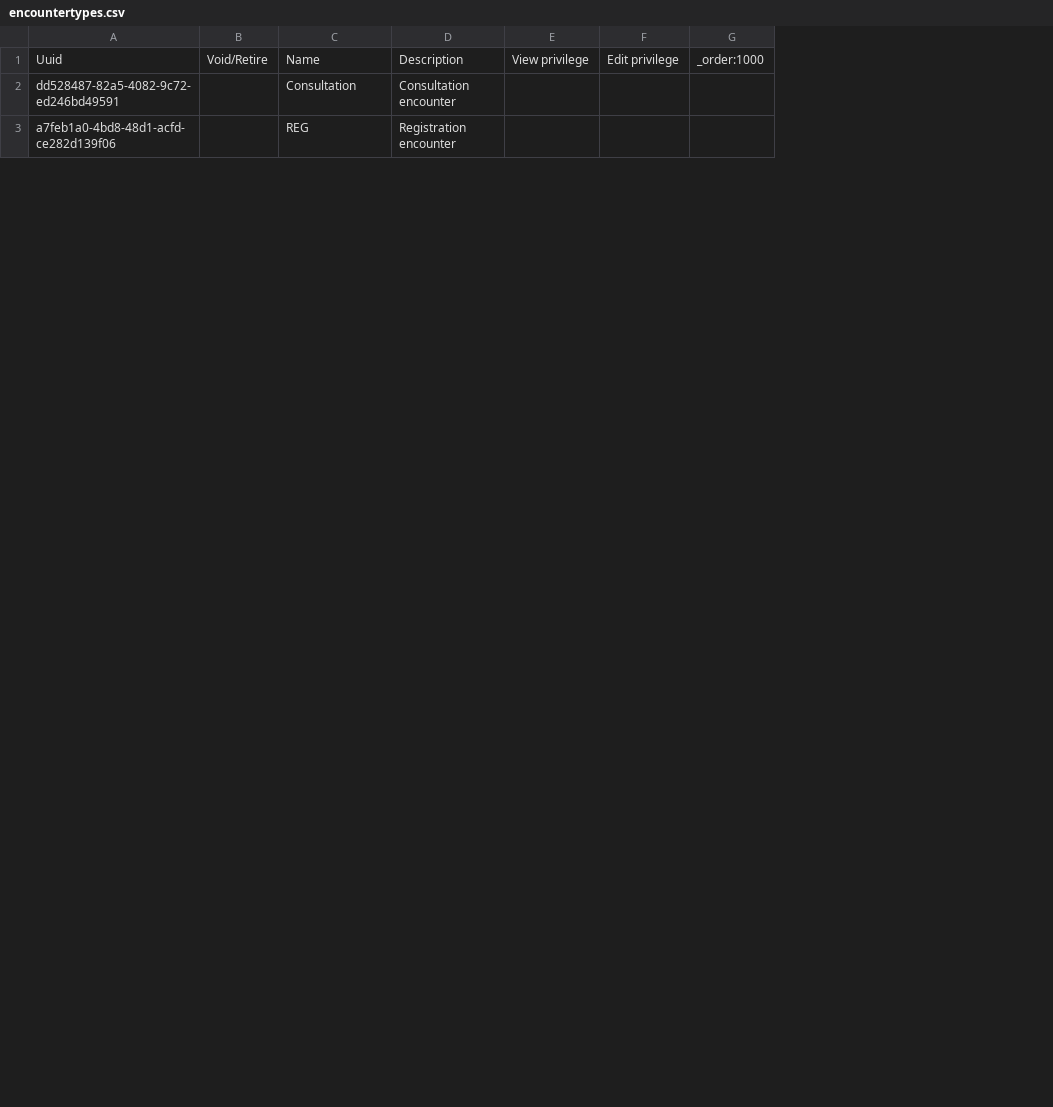
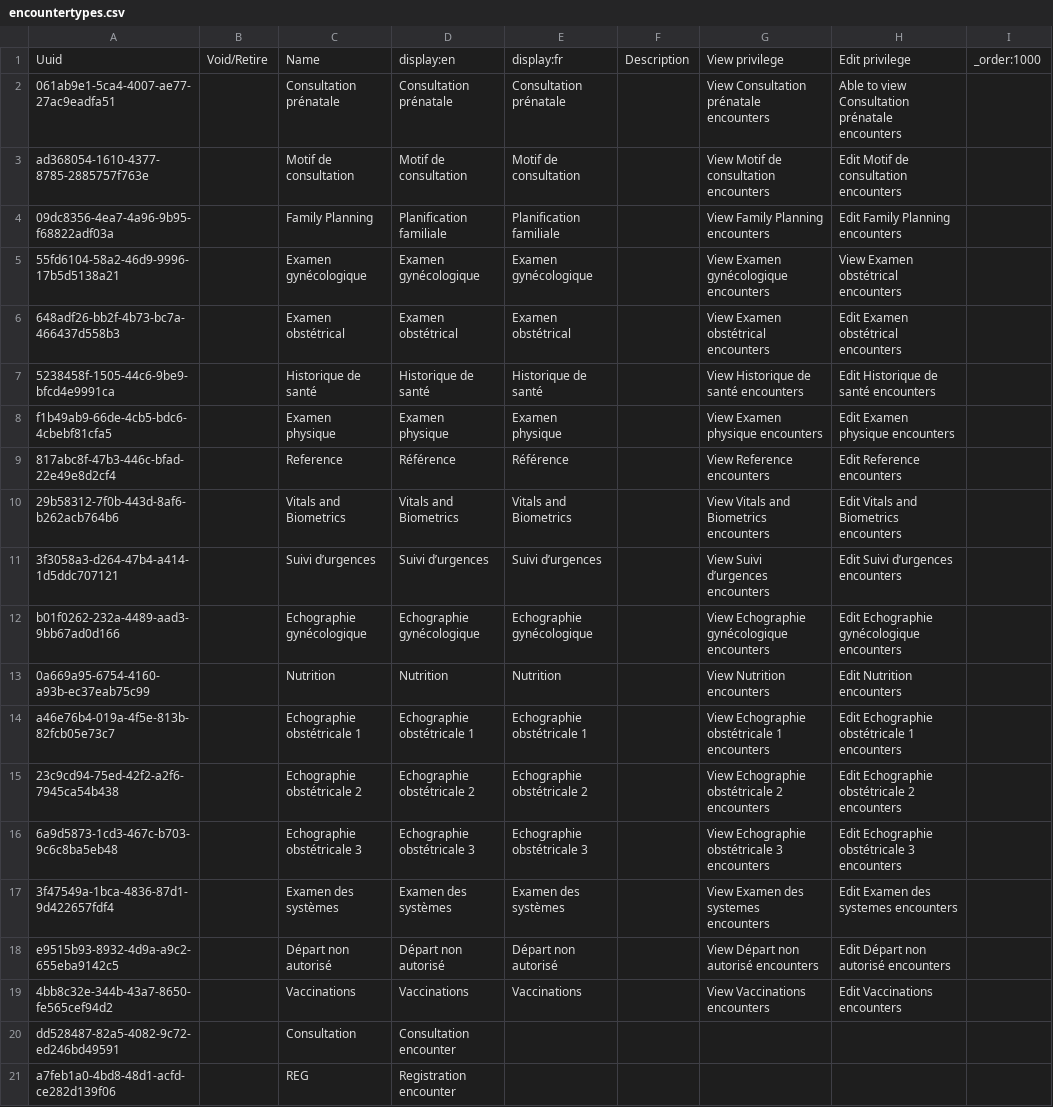
Before and after one commit to mekomsolutions/ozone-haiti, a CSV file: configs/openmrs/initializer_config/encountertypes/encountertypes.csv, drawn as a sheet; only a part is shown; removed rows and columns are numbered as before the commit, all else as after; the diff names each change by its address in the sheet, - before the commit and + after, or states it on an @@ line.

Commit message:
Merge encounter type files

```diff
--- a/configs/openmrs/initializer_config/encountertypes/encountertypes.csv
+++ b/configs/openmrs/initializer_config/encountertypes/encountertypes.csv
-column E, row 1: View privilege
-column F, row 1: Edit privilege
+column E, row 1: display:fr
+column F, row 1: Description
+column G, row 1: View privilege
+column H, row 1: Edit privilege
-D1: Description
+D1: display:en
+row 2: 061ab9e1-5ca4-4007-ae77-27ac9eadfa51 |  | Consultation prénatale | Consultation prénatale | Consultation prénatale |  | View Consultation prénatale encounters | Able to view Consultation prénatale encounters
+row 3: ad368054-1610-4377-8785-2885757f763e |  | Motif de consultation | Motif de consultation | Motif de consultation |  | View Motif de consultation encounters | Edit Motif de consultation encounters
+row 4: 09dc8356-4ea7-4a96-9b95-f68822adf03a |  | Family Planning | Planification familiale | Planification familiale |  | View Family Planning encounters | Edit Family Planning encounters
+row 5: 55fd6104-58a2-46d9-9996-17b5d5138a21 |  | Examen gynécologique | Examen gynécologique | Examen gynécologique |  | View Examen gynécologique encounters | View Examen obstétrical encounters
+row 6: 648adf26-bb2f-4b73-bc7a-466437d558b3 |  | Examen obstétrical | Examen obstétrical | Examen obstétrical |  | View Examen obstétrical encounters | Edit Examen obstétrical encounters
+row 7: 5238458f-1505-44c6-9be9-bfcd4e9991ca |  | Historique de santé | Historique de santé | Historique de santé |  | View Historique de santé encounters | Edit Historique de santé encounters
+row 8: f1b49ab9-66de-4cb5-bdc6-4cbebf81cfa5 |  | Examen physique | Examen physique | Examen physique |  | View Examen physique encounters | Edit Examen physique encounters
+row 9: 817abc8f-47b3-446c-bfad-22e49e8d2cf4 |  | Reference | Référence | Référence |  | View Reference encounters | Edit Reference encounters
+row 10: 29b58312-7f0b-443d-8af6-b262acb764b6 |  | Vitals and Biometrics | Vitals and Biometrics | Vitals and Biometrics |  | View Vitals and Biometrics encounters | Edit Vitals and Biometrics encounters
+row 11: 3f3058a3-d264-47b4-a414-1d5ddc707121 |  | Suivi d’urgences | Suivi d’urgences | Suivi d’urgences |  | View Suivi d’urgences encounters | Edit Suivi d’urgences encounters
+row 12: b01f0262-232a-4489-aad3-9bb67ad0d166 |  | Echographie gynécologique | Echographie gynécologique | Echographie gynécologique |  | View Echographie gynécologique encounters | Edit Echographie gynécologique encounters
+row 13: 0a669a95-6754-4160-a93b-ec37eab75c99 |  | Nutrition | Nutrition | Nutrition |  | View Nutrition encounters | Edit Nutrition encounters
+row 14: a46e76b4-019a-4f5e-813b-82fcb05e73c7 |  | Echographie obstétricale 1 | Echographie obstétricale 1 | Echographie obstétricale 1 |  | View Echographie obstétricale 1 encounters | Edit Echographie obstétricale 1 encounters
+row 15: 23c9cd94-75ed-42f2-a2f6-7945ca54b438 |  | Echographie obstétricale 2 | Echographie obstétricale 2 | Echographie obstétricale 2 |  | View Echographie obstétricale 2 encounters | Edit Echographie obstétricale 2 encounters
+row 16: 6a9d5873-1cd3-467c-b703-9c6c8ba5eb48 |  | Echographie obstétricale 3 | Echographie obstétricale 3 | Echographie obstétricale 3 |  | View Echographie obstétricale 3 encounters | Edit Echographie obstétricale 3 encounters
+row 17: 3f47549a-1bca-4836-87d1-9d422657fdf4 |  | Examen des systèmes | Examen des systèmes | Examen des systèmes |  | View Examen des systemes encounters | Edit Examen des systemes encounters
+row 18: e9515b93-8932-4d9a-a9c2-655eba9142c5 |  | Départ non autorisé | Départ non autorisé | Départ non autorisé |  | View Départ non autorisé encounters | Edit Départ non autorisé encounters
+row 19: 4bb8c32e-344b-43a7-8650-fe565cef94d2 |  | Vaccinations | Vaccinations | Vaccinations |  | View Vaccinations encounters | Edit Vaccinations encounters
```
Also changed, not shown: 1 other file.
